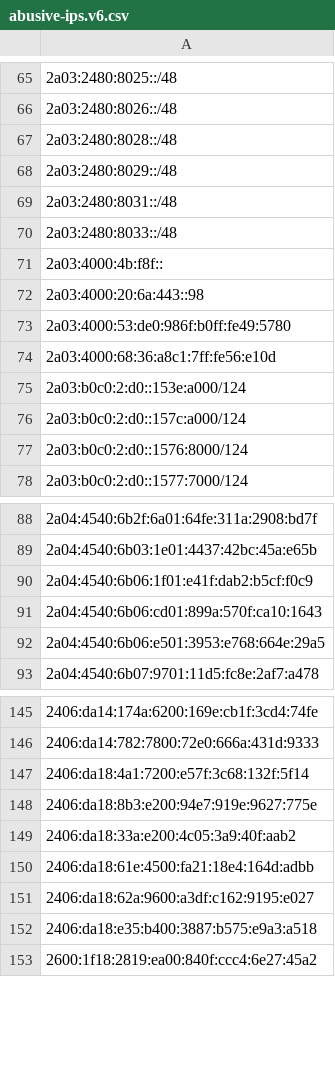
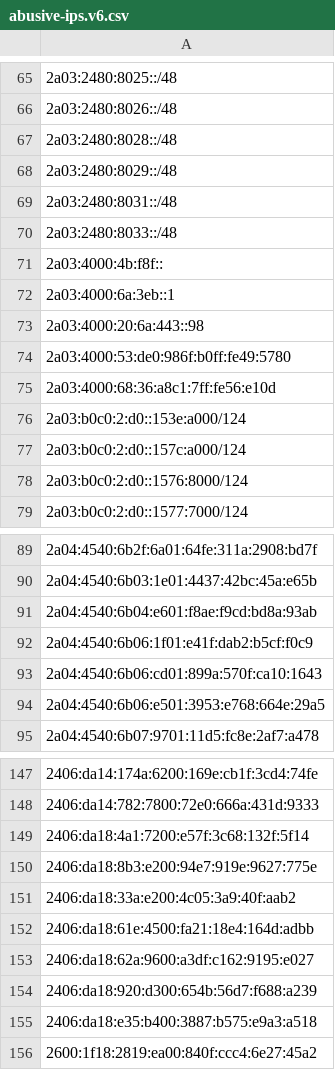
Before and after one commit to avidansternberg/project-blocklist, a CSV file: ip_lists/abusive-ips.v6.csv, drawn as a sheet; only a part is shown, gaps mark what is left out; the diff names each change by its address in the sheet, - before the commit and + after, or states it on an @@ line.

Commit message:
Add abusive IPs

```diff
--- a/ip_lists/abusive-ips.v6.csv
+++ b/ip_lists/abusive-ips.v6.csv
+row 72: 2a03:4000:6a:3eb::1
+row 91: 2a04:4540:6b04:e601:f8ae:f9cd:bd8a:93ab
+row 154: 2406:da18:920:d300:654b:56d7:f688:a239
```
Also changed, not shown: ip_lists/abusive-ips.v4.csv.
